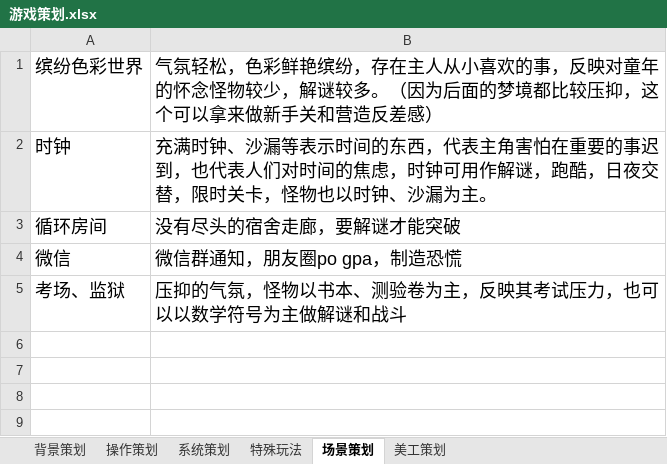
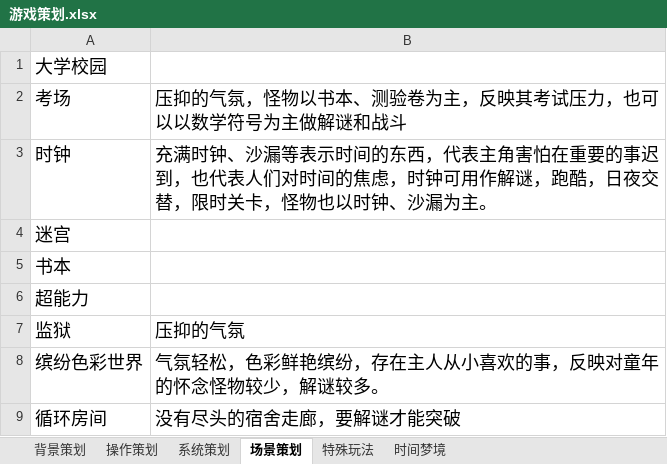
Before and after one commit to kenlau5678/Sweet_Dream, an Excel workbook: 游戏策划.xlsx, sheet 场景策划, drawn as a sheet; values as stored, in another font and other column widths than the file's, no borders; removed rows and columns are numbered as before the commit, all else as after; the diff names each change by its address in the sheet, - before the commit and + after, or states it on an @@ line.

```diff
--- a/游戏策划.xlsx (sheet 场景策划)
+++ b/游戏策划.xlsx (sheet 场景策划)
-sheet tab: 美工策划
+sheet tab: 时间梦境
@@ sheet tab order changed: 背景策划 | 操作策划 | 系统策划 | 场景策划 | 特殊玩法 | 时间梦境 @@
-row 1: 缤纷色彩世界 | 气氛轻松，色彩鲜艳缤纷，存在主人从小喜欢的事，反映对童年的怀念怪物较少，解谜较多。（因为后面的梦境都比较压抑，这个可以拿来做新手关和营造反差感）
+row 1: 大学校园
+row 2: 考场 | 压抑的气氛，怪物以书本、测验卷为主，反映其考试压力，也可以以数学符号为主做解谜和战斗
+row 4: 迷宫
+row 5: 书本
+row 6: 超能力
+row 7: 监狱 | 压抑的气氛
+row 8: 缤纷色彩世界 | 气氛轻松，色彩鲜艳缤纷，存在主人从小喜欢的事，反映对童年的怀念怪物较少，解谜较多。
-row 4: 微信 | 微信群通知，朋友圈po gpa，制造恐慌
-row 5: 考场、监狱 | 压抑的气氛，怪物以书本、测验卷为主，反映其考试压力，也可以以数学符号为主做解谜和战斗
```
Also changed, not shown: sheet 时间梦境, sheet 系统策划.
